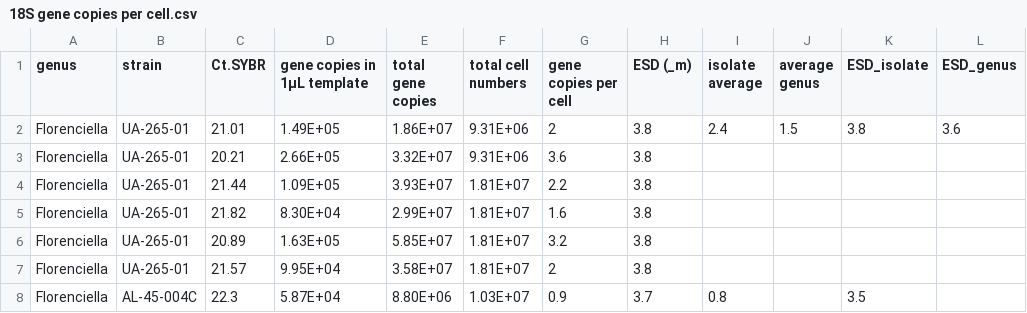
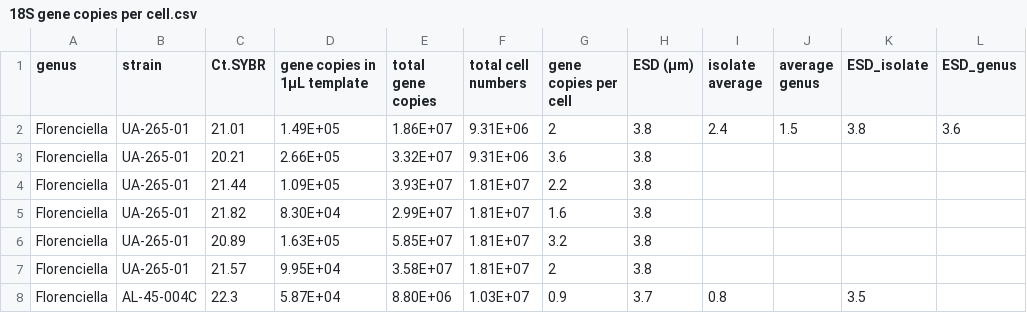
Before and after one commit to allaboutplankton/NPSG-mixotrophs, a CSV file: 18S gene copies per cell.csv, drawn as a sheet; only a part is shown.

Commit message:
Update 18S gene copies per cell.csv

```diff
--- a/18S gene copies per cell.csv
+++ b/18S gene copies per cell.csv
@@ -1,2 +1,2 @@
-genus,strain,Ct.SYBR,gene copies in 1µL template,total gene copies,total cell numbers,gene copies per cell,ESD (_m),isolate average,average genus,ESD_isolate,ESD_genus
+genus,strain,Ct.SYBR,gene copies in 1µL template,total gene copies,total cell numbers,gene copies per cell,ESD (µm),isolate average,average genus,ESD_isolate,ESD_genus
 Florenciella,UA-265-01,21.01,1.49E+05,1.86E+07,9.31E+06,2,3.8,2.4,1.5,3.8,3.6
```
